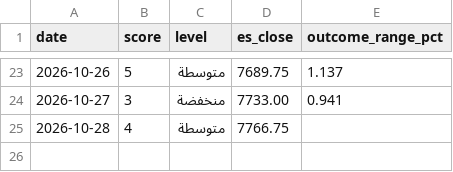
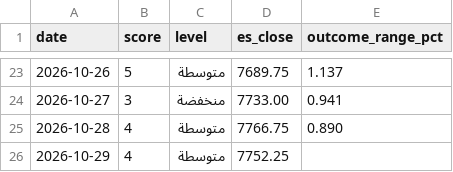
Before and after one commit to mshb4466/mirsad, a CSV file: history.csv, drawn as a sheet; only a part is shown, gaps mark what is left out.

```diff
--- a/history.csv
+++ b/history.csv
@@ -24,2 +24,3 @@ date,score,level,es_close,outcome_range_pct
 2026-10-27,3,منخفضة,7733.00,0.941
-2026-10-28,4,متوسطة,7766.75,
+2026-10-28,4,متوسطة,7766.75,0.890
+2026-10-29,4,متوسطة,7752.25,
```
Also changed, not shown: 1 other file.
